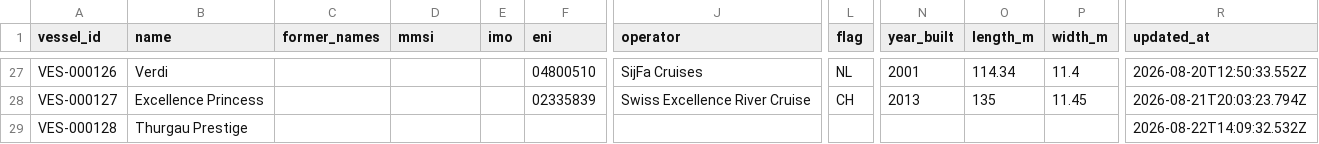
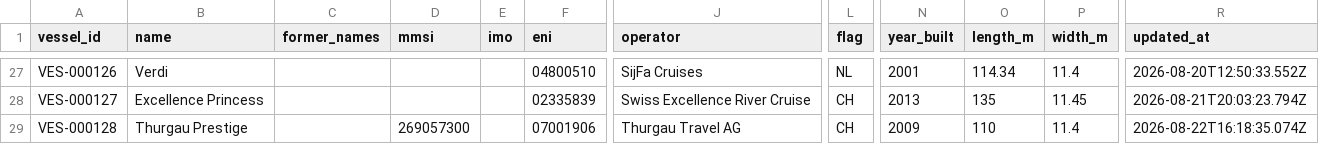
Before and after one commit to ugnet90/danube-vessel-log, a CSV file: data/vessels.csv, drawn as a sheet; only a part is shown, gaps mark what is left out; the diff names each change by its address in the sheet, - before the commit and + after, or states it on an @@ line.

```diff
--- a/data/vessels.csv
+++ b/data/vessels.csv
-D29 (mmsi): (empty)
+D29 (mmsi): 269057300
-F29 (eni): (empty)
+F29 (eni): 07001906
-J29 (operator): (empty)
+J29 (operator): Thurgau Travel AG
-L29 (flag): (empty)
+L29 (flag): CH
-N29 (year_built): (empty)
+N29 (year_built): 2009
-O29 (length_m): (empty)
+O29 (length_m): 110
-P29 (width_m): (empty)
+P29 (width_m): 11.4
-R29 (updated_at): 2026-08-22T14:09:32.532Z
+R29 (updated_at): 2026-08-22T16:18:35.074Z
```
Also changed, not shown: 1 other file.
